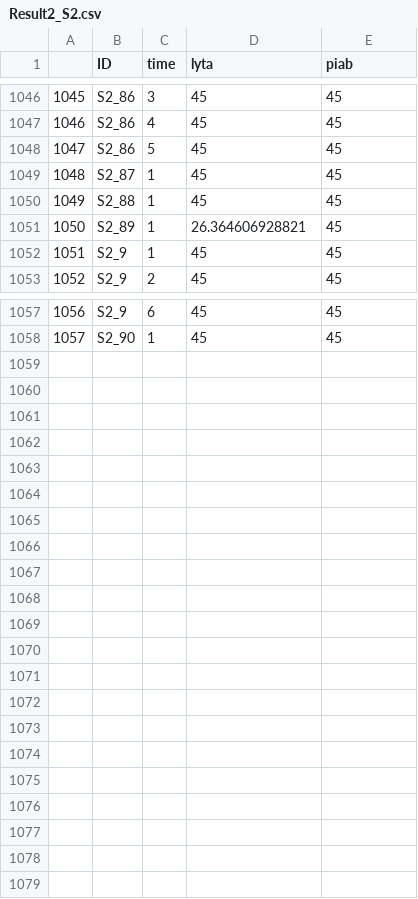
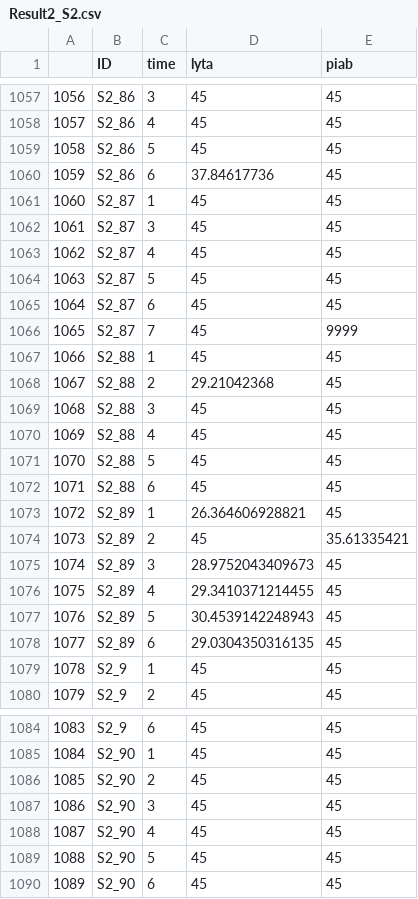
Before and after one commit to DanWeinberger/scope_qpcr_analysis, a CSV file: Data/Result2_S2.csv, drawn as a sheet; only a part is shown, gaps mark what is left out; the diff covers the shown part only; the diff names each change by its address in the sheet, - before the commit and + after, or states it on an @@ line.

```diff
--- a/Data/Result2_S2.csv
+++ b/Data/Result2_S2.csv
@@ column A renumbered between rows 1005 and 1085 @@
+row 1060: 1059 | S2_86 | 6 | 37.84617736 | 45
+row 1062: 1061 | S2_87 | 3 | 45 | 45
+row 1063: 1062 | S2_87 | 4 | 45 | 45
+row 1064: 1063 | S2_87 | 5 | 45 | 45
+row 1065: 1064 | S2_87 | 6 | 45 | 45
+row 1066: 1065 | S2_87 | 7 | 45 | 9999
+row 1068: 1067 | S2_88 | 2 | 29.21042368 | 45
+row 1069: 1068 | S2_88 | 3 | 45 | 45
+row 1070: 1069 | S2_88 | 4 | 45 | 45
+row 1071: 1070 | S2_88 | 5 | 45 | 45
+row 1072: 1071 | S2_88 | 6 | 45 | 45
+row 1074: 1073 | S2_89 | 2 | 45 | 35.61335421
+row 1075: 1074 | S2_89 | 3 | 28.9752043409673 | 45
+row 1076: 1075 | S2_89 | 4 | 29.3410371214455 | 45
+row 1077: 1076 | S2_89 | 5 | 30.4539142248943 | 45
+row 1078: 1077 | S2_89 | 6 | 29.0304350316135 | 45
+row 1086: 1085 | S2_90 | 2 | 45 | 45
+row 1087: 1086 | S2_90 | 3 | 45 | 45
+row 1088: 1087 | S2_90 | 4 | 45 | 45
+row 1089: 1088 | S2_90 | 5 | 45 | 45
+row 1090: 1089 | S2_90 | 6 | 45 | 45
```
Also changed, not shown: 11 added rows elsewhere in this file, Data/Result1_S2.csv, Data/cleaned_file_s2.csv, 8 other files.
